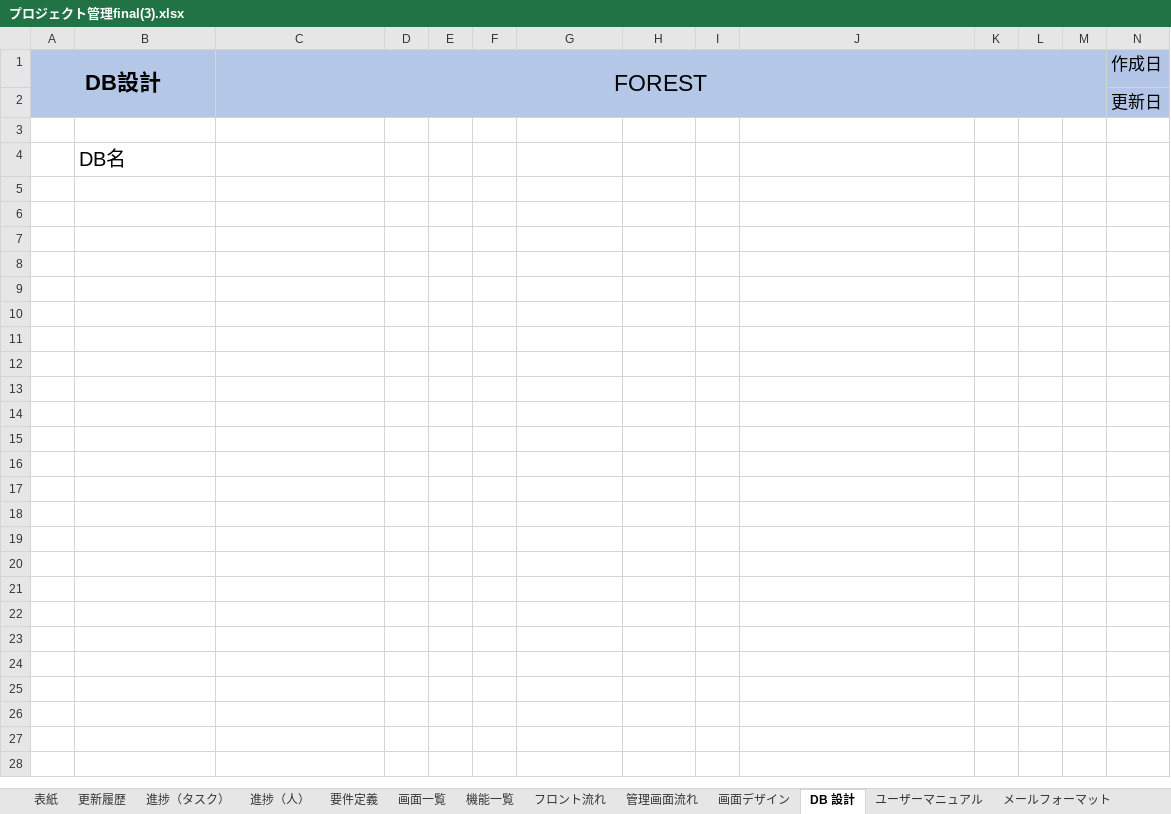
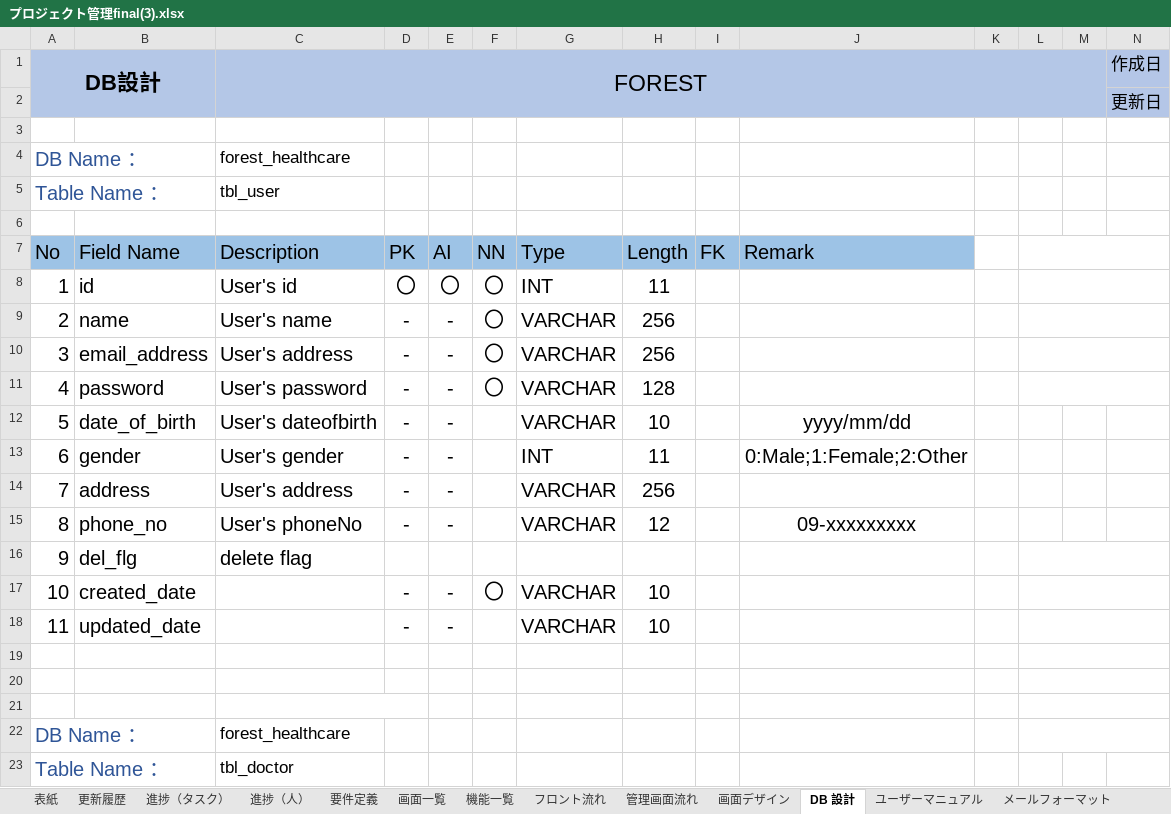
Before and after one commit to Yamoun15/Php, an Excel workbook: Project Management/04.開発/forest_healthcare/excel/プロジェクト管理final(3).xlsx, sheet DB 設計, drawn as a sheet; only a part is shown; values as stored, in another font and other column widths than the file's, no borders; addresses are those after the commit; rows hold the shown columns only; the diff covers the shown part only; the diff names each change by its address in the sheet, - before the commit and + after, or states it on an @@ line.

Commit message:
excel

```diff
--- a/Project Management/04.開発/forest_healthcare/excel/プロジェクト管理final(3).xlsx (sheet DB 設計)
+++ b/Project Management/04.開発/forest_healthcare/excel/プロジェクト管理final(3).xlsx (sheet DB 設計)
+row 4: DB Name ： |  | forest_healthcare
+row 5: Table Name ： |  | tbl_user
-B6: DB名
+B6: (empty)
+row 7: No | Field Name | Description | PK | AI | NN | Type | Length | FK | Remark
+row 8: 1 | id | User's id | 〇 | 〇 | 〇 | INT | 11
+row 9: 2 | name | User's name | - | - | 〇 | VARCHAR | 256
+row 10: 3 | email_address | User's address | - | - | 〇 | VARCHAR | 256
+row 11: 4 | password | User's password | - | - | 〇 | VARCHAR | 128
+row 12: 5 | date_of_birth | User's dateofbirth | - | - |  | VARCHAR | 10 |  | yyyy/mm/dd
+row 13: 6 | gender | User's gender | - | - |  | INT | 11 |  | 0:Male;1:Female;2:Other
+row 14: 7 | address | User's address | - | - |  | VARCHAR | 256
+row 15: 8 | phone_no | User's phoneNo | - | - |  | VARCHAR | 12 |  | 09-xxxxxxxxx
+row 16: 9 | del_flg | delete flag
+row 17: 10 | created_date |  | - | - | 〇 | VARCHAR | 10
+row 18: 11 | updated_date |  | - | - |  | VARCHAR | 10
+row 19: (empty)
+row 20: (empty)
+row 21: (empty)
+row 22: DB Name ： |  | forest_healthcare
+row 23: Table Name ： |  | tbl_doctor
```
Also changed, not shown: 205 added rows elsewhere in this sheet, sheet フロント流れ, charts or pictures.
